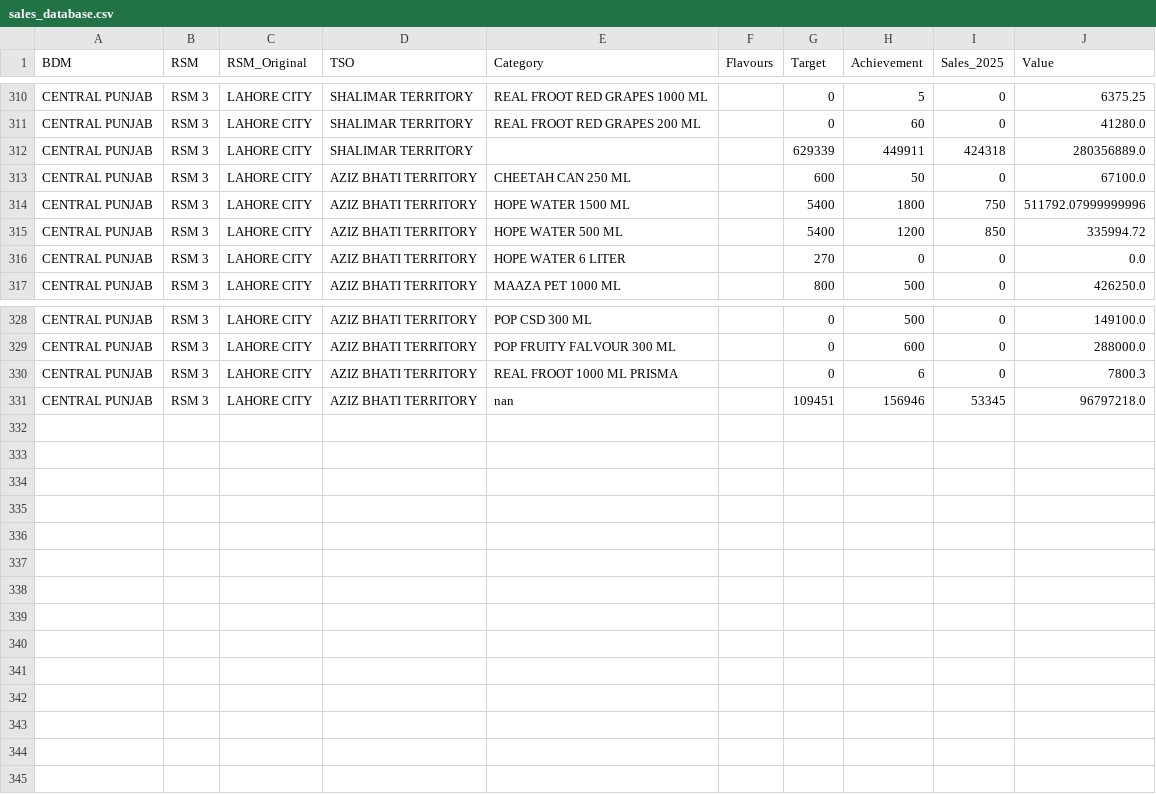
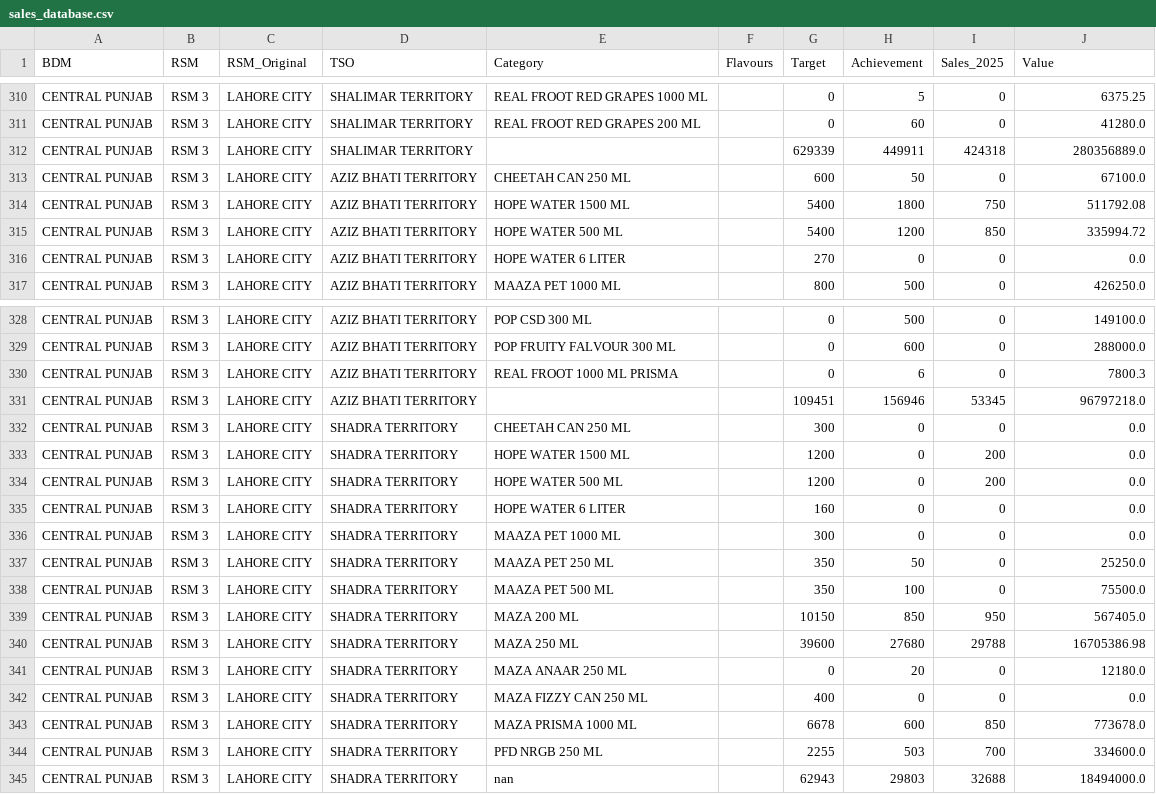
Before and after one commit to adeelrashid12/popular-dashboard, a CSV file: sales_database.csv, drawn as a sheet; only a part is shown, gaps mark what is left out.

Commit message:
Auto-update sales database

```diff
--- a/sales_database.csv
+++ b/sales_database.csv
@@ -313,3 +313,3 @@ CENTRAL PUNJAB,RSM 3,LAHORE CITY,SHALIMAR TERRITORY,,,629339,449911,424318,28035
 CENTRAL PUNJAB,RSM 3,LAHORE CITY,AZIZ BHATI TERRITORY,CHEETAH CAN 250 ML,,600,50,0,67100.0
-CENTRAL PUNJAB,RSM 3,LAHORE CITY,AZIZ BHATI TERRITORY,HOPE WATER 1500 ML,,5400,1800,750,511792.07999999996
+CENTRAL PUNJAB,RSM 3,LAHORE CITY,AZIZ BHATI TERRITORY,HOPE WATER 1500 ML,,5400,1800,750,511792.08
 CENTRAL PUNJAB,RSM 3,LAHORE CITY,AZIZ BHATI TERRITORY,HOPE WATER 500 ML,,5400,1200,850,335994.72
@@ -330,2 +330,16 @@ CENTRAL PUNJAB,RSM 3,LAHORE CITY,AZIZ BHATI TERRITORY,POP FRUITY FALVOUR 300 ML,
 CENTRAL PUNJAB,RSM 3,LAHORE CITY,AZIZ BHATI TERRITORY,REAL FROOT 1000 ML PRISMA,,0,6,0,7800.3
-CENTRAL PUNJAB,RSM 3,LAHORE CITY,AZIZ BHATI TERRITORY,nan,,109451,156946,53345,96797218.0
+CENTRAL PUNJAB,RSM 3,LAHORE CITY,AZIZ BHATI TERRITORY,,,109451,156946,53345,96797218.0
+CENTRAL PUNJAB,RSM 3,LAHORE CITY,SHADRA TERRITORY,CHEETAH CAN 250 ML,,300,0,0,0.0
+CENTRAL PUNJAB,RSM 3,LAHORE CITY,SHADRA TERRITORY,HOPE WATER 1500 ML,,1200,0,200,0.0
+CENTRAL PUNJAB,RSM 3,LAHORE CITY,SHADRA TERRITORY,HOPE WATER 500 ML,,1200,0,200,0.0
+CENTRAL PUNJAB,RSM 3,LAHORE CITY,SHADRA TERRITORY,HOPE WATER 6 LITER,,160,0,0,0.0
+CENTRAL PUNJAB,RSM 3,LAHORE CITY,SHADRA TERRITORY,MAAZA PET 1000 ML,,300,0,0,0.0
+CENTRAL PUNJAB,RSM 3,LAHORE CITY,SHADRA TERRITORY,MAAZA PET 250 ML,,350,50,0,25250.0
+CENTRAL PUNJAB,RSM 3,LAHORE CITY,SHADRA TERRITORY,MAAZA PET 500 ML,,350,100,0,75500.0
+CENTRAL PUNJAB,RSM 3,LAHORE CITY,SHADRA TERRITORY,MAZA 200 ML,,10150,850,950,567405.0
+CENTRAL PUNJAB,RSM 3,LAHORE CITY,SHADRA TERRITORY,MAZA 250 ML,,39600,27680,29788,16705386.98
+CENTRAL PUNJAB,RSM 3,LAHORE CITY,SHADRA TERRITORY,MAZA ANAAR 250 ML,,0,20,0,12180.0
+CENTRAL PUNJAB,RSM 3,LAHORE CITY,SHADRA TERRITORY,MAZA FIZZY CAN 250 ML,,400,0,0,0.0
+CENTRAL PUNJAB,RSM 3,LAHORE CITY,SHADRA TERRITORY,MAZA PRISMA 1000 ML,,6678,600,850,773678.0
+CENTRAL PUNJAB,RSM 3,LAHORE CITY,SHADRA TERRITORY,PFD NRGB 250 ML,,2255,503,700,334600.0
+CENTRAL PUNJAB,RSM 3,LAHORE CITY,SHADRA TERRITORY,nan,,62943,29803,32688,18494000.0
```
